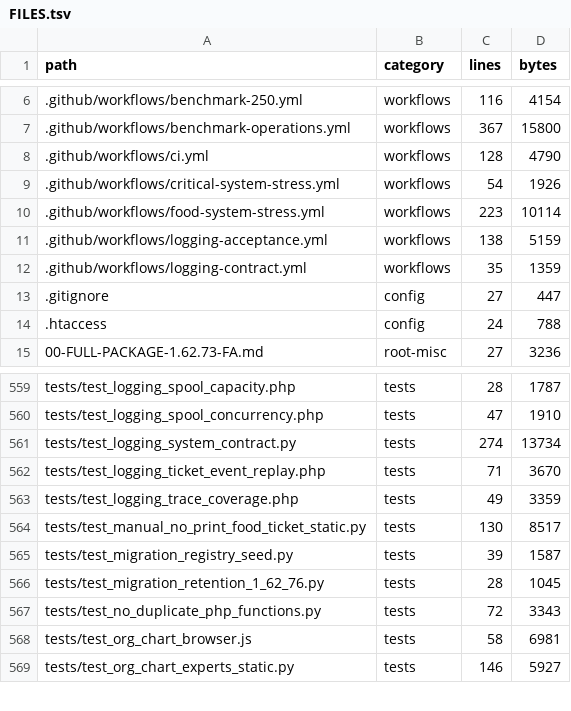
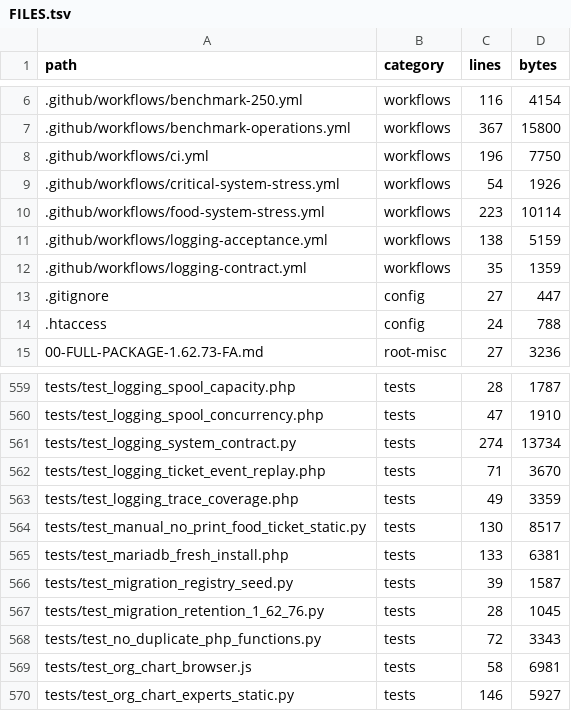
Before and after one commit to alirezarahimy-code/ticket, a TSV file: docs/system-map/FILES.tsv, drawn as a sheet; only a part is shown, gaps mark what is left out.

```diff
--- a/docs/system-map/FILES.tsv
+++ b/docs/system-map/FILES.tsv
@@ -7,3 +7,3 @@ path	category	lines	bytes
 .github/workflows/benchmark-operations.yml	workflows	367	15800
-.github/workflows/ci.yml	workflows	128	4790
+.github/workflows/ci.yml	workflows	196	7750
 .github/workflows/critical-system-stress.yml	workflows	54	1926
@@ -564,2 +564,3 @@ tests/test_logging_trace_coverage.php	tests	49	3359
 tests/test_manual_no_print_food_ticket_static.py	tests	130	8517
+tests/test_mariadb_fresh_install.php	tests	133	6381
 tests/test_migration_registry_seed.py	tests	39	1587
```
Also changed, not shown: docs/system-map/SYMBOLS.tsv, 3 other files.
